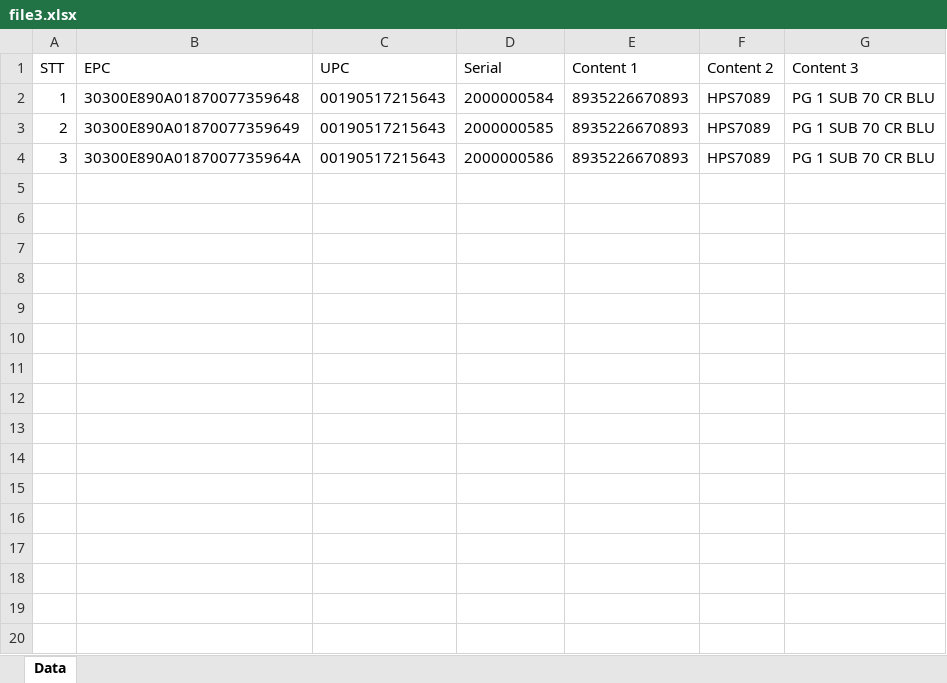
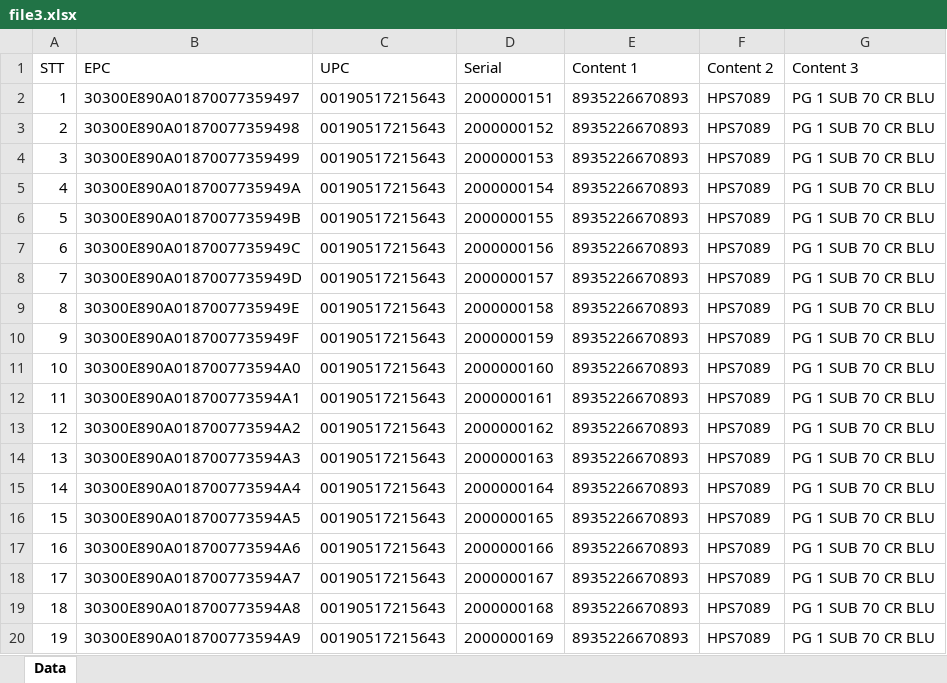
Before and after one commit to TanLoc060704/RFID_NV_BE, an Excel workbook: RFID_API/src/main/java/namviet/rfid_api/fileExport/file3.xlsx, sheet Data, drawn as a sheet; only a part is shown; values as stored, in another font and other column widths than the file's, no borders; the diff covers the shown part only; the diff names each change by its address in the sheet, - before the commit and + after, or states it on an @@ line.

```diff
--- a/RFID_API/src/main/java/namviet/rfid_api/fileExport/file3.xlsx (sheet Data)
+++ b/RFID_API/src/main/java/namviet/rfid_api/fileExport/file3.xlsx (sheet Data)
-B2 (EPC): 30300E890A01870077359648
+B2 (EPC): 30300E890A01870077359497
-D2 (Serial): 2000000584
+D2 (Serial): 2000000151
-B3 (EPC): 30300E890A01870077359649
+B3 (EPC): 30300E890A01870077359498
-D3 (Serial): 2000000585
+D3 (Serial): 2000000152
-B4 (EPC): 30300E890A0187007735964A
+B4 (EPC): 30300E890A01870077359499
-D4 (Serial): 2000000586
+D4 (Serial): 2000000153
+row 5: 4 | 30300E890A0187007735949A | 00190517215643 | 2000000154 | 8935226670893 | HPS7089 | PG 1 SUB 70 CR BLU
+row 6: 5 | 30300E890A0187007735949B | 00190517215643 | 2000000155 | 8935226670893 | HPS7089 | PG 1 SUB 70 CR BLU
+row 7: 6 | 30300E890A0187007735949C | 00190517215643 | 2000000156 | 8935226670893 | HPS7089 | PG 1 SUB 70 CR BLU
+row 8: 7 | 30300E890A0187007735949D | 00190517215643 | 2000000157 | 8935226670893 | HPS7089 | PG 1 SUB 70 CR BLU
+row 9: 8 | 30300E890A0187007735949E | 00190517215643 | 2000000158 | 8935226670893 | HPS7089 | PG 1 SUB 70 CR BLU
+row 10: 9 | 30300E890A0187007735949F | 00190517215643 | 2000000159 | 8935226670893 | HPS7089 | PG 1 SUB 70 CR BLU
+row 11: 10 | 30300E890A018700773594A0 | 00190517215643 | 2000000160 | 8935226670893 | HPS7089 | PG 1 SUB 70 CR BLU
+row 12: 11 | 30300E890A018700773594A1 | 00190517215643 | 2000000161 | 8935226670893 | HPS7089 | PG 1 SUB 70 CR BLU
+row 13: 12 | 30300E890A018700773594A2 | 00190517215643 | 2000000162 | 8935226670893 | HPS7089 | PG 1 SUB 70 CR BLU
+row 14: 13 | 30300E890A018700773594A3 | 00190517215643 | 2000000163 | 8935226670893 | HPS7089 | PG 1 SUB 70 CR BLU
+row 15: 14 | 30300E890A018700773594A4 | 00190517215643 | 2000000164 | 8935226670893 | HPS7089 | PG 1 SUB 70 CR BLU
+row 16: 15 | 30300E890A018700773594A5 | 00190517215643 | 2000000165 | 8935226670893 | HPS7089 | PG 1 SUB 70 CR BLU
+row 17: 16 | 30300E890A018700773594A6 | 00190517215643 | 2000000166 | 8935226670893 | HPS7089 | PG 1 SUB 70 CR BLU
+row 18: 17 | 30300E890A018700773594A7 | 00190517215643 | 2000000167 | 8935226670893 | HPS7089 | PG 1 SUB 70 CR BLU
+row 19: 18 | 30300E890A018700773594A8 | 00190517215643 | 2000000168 | 8935226670893 | HPS7089 | PG 1 SUB 70 CR BLU
+row 20: 19 | 30300E890A018700773594A9 | 00190517215643 | 2000000169 | 8935226670893 | HPS7089 | PG 1 SUB 70 CR BLU
```
Also changed, not shown: 131 added rows elsewhere in this sheet, RFID_API/src/main/java/namviet/rfid_api/fileExport/file1.xlsx, RFID_API/src/main/java/namviet/rfid_api/fileExport/file2.xlsx, 32 other files.
